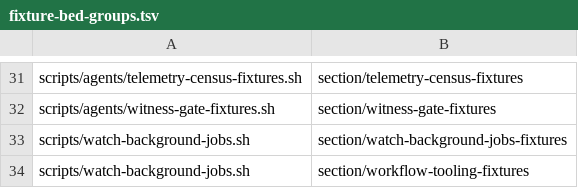
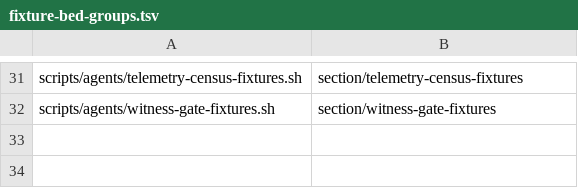
Before and after one commit to widoriezebos/agentic-tools, a TSV file: metasystem/scripts/agents/fixture-bed-groups.tsv, drawn as a sheet; only a part is shown, gaps mark what is left out.

```diff
--- a/metasystem/scripts/agents/fixture-bed-groups.tsv
+++ b/metasystem/scripts/agents/fixture-bed-groups.tsv
@@ -32,3 +32 @@ scripts/agents/telemetry-census-fixtures.sh	section/telemetry-census-fixtures
 scripts/agents/witness-gate-fixtures.sh	section/witness-gate-fixtures
-scripts/watch-background-jobs.sh	section/watch-background-jobs-fixtures
-scripts/watch-background-jobs.sh	section/workflow-tooling-fixtures
```
Also changed, not shown: 32 other files.
